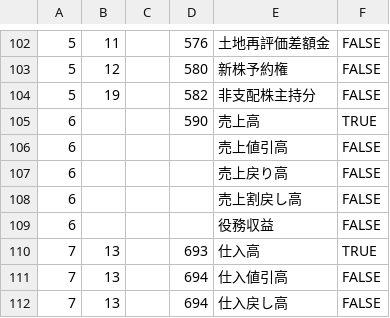
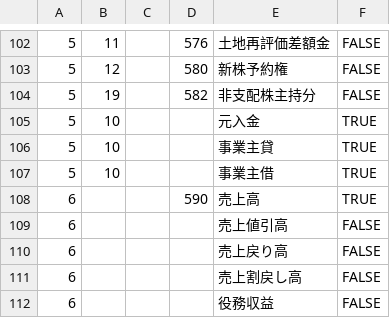
Before and after one commit to YingZheng02590218/iKingdom, a CSV file: iOS/Accountant/v1.0/Program/src/Accountant/Resources/TaxonomyAccount.csv, drawn as a sheet; only a part is shown, gaps mark what is left out; the shorter side is filled out with more unchanged rows; the diff names each change by its address in the sheet, - before the commit and + after, or states it on an @@ line.

```diff
--- a/iOS/Accountant/v1.0/Program/src/Accountant/Resources/TaxonomyAccount.csv
+++ b/iOS/Accountant/v1.0/Program/src/Accountant/Resources/TaxonomyAccount.csv
+row 105: 5 | 10 |  |  | 元入金 | TRUE
+row 106: 5 | 10 |  |  | 事業主貸 | TRUE
+row 107: 5 | 10 |  |  | 事業主借 | TRUE
```
Also changed, not shown: 10 other files.
